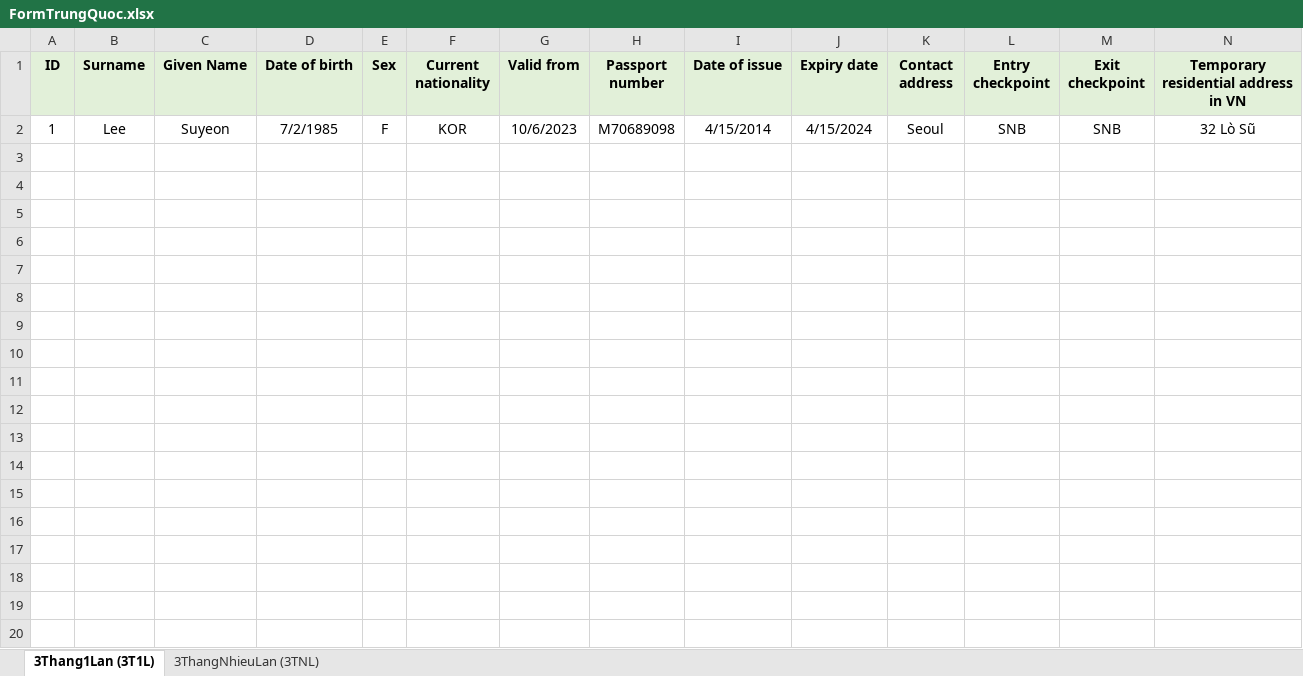
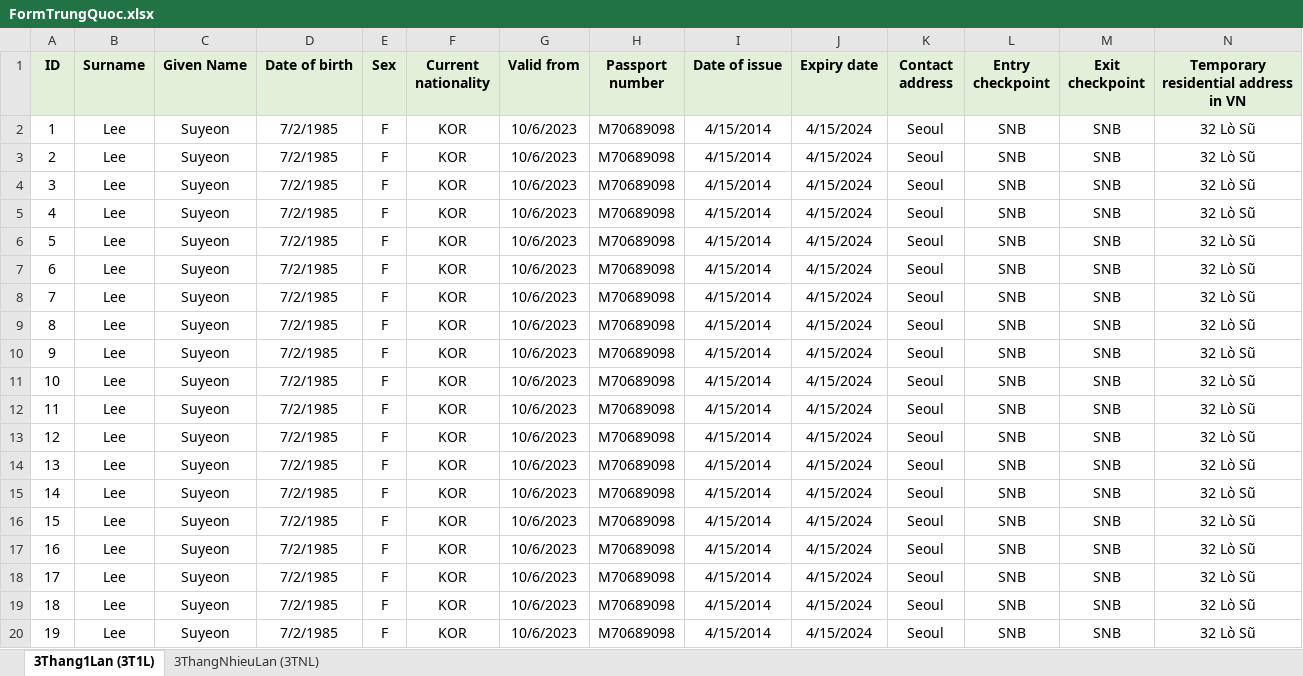
Before and after one commit to hieuthanh99/Sanji, an Excel workbook: FormTrungQuoc.xlsx, sheet 3Thang1Lan (3T1L), drawn as a sheet; only a part is shown; values as stored, in another font and other column widths than the file's, no borders; rows hold the shown columns only; the diff covers the shown part only; the diff names each change by its address in the sheet, - before the commit and + after, or states it on an @@ line.

```diff
--- a/FormTrungQuoc.xlsx (sheet 3Thang1Lan (3T1L))
+++ b/FormTrungQuoc.xlsx (sheet 3Thang1Lan (3T1L))
+row 3: 2 | Lee | Suyeon | 7/2/1985 | F | KOR | 10/6/2023 | M70689098 | 4/15/2014 | 4/15/2024 | Seoul | SNB | SNB | 32 Lò Sũ
+row 4: 3 | Lee | Suyeon | 7/2/1985 | F | KOR | 10/6/2023 | M70689098 | 4/15/2014 | 4/15/2024 | Seoul | SNB | SNB | 32 Lò Sũ
+row 5: 4 | Lee | Suyeon | 7/2/1985 | F | KOR | 10/6/2023 | M70689098 | 4/15/2014 | 4/15/2024 | Seoul | SNB | SNB | 32 Lò Sũ
+row 6: 5 | Lee | Suyeon | 7/2/1985 | F | KOR | 10/6/2023 | M70689098 | 4/15/2014 | 4/15/2024 | Seoul | SNB | SNB | 32 Lò Sũ
+row 7: 6 | Lee | Suyeon | 7/2/1985 | F | KOR | 10/6/2023 | M70689098 | 4/15/2014 | 4/15/2024 | Seoul | SNB | SNB | 32 Lò Sũ
+row 8: 7 | Lee | Suyeon | 7/2/1985 | F | KOR | 10/6/2023 | M70689098 | 4/15/2014 | 4/15/2024 | Seoul | SNB | SNB | 32 Lò Sũ
+row 9: 8 | Lee | Suyeon | 7/2/1985 | F | KOR | 10/6/2023 | M70689098 | 4/15/2014 | 4/15/2024 | Seoul | SNB | SNB | 32 Lò Sũ
+row 10: 9 | Lee | Suyeon | 7/2/1985 | F | KOR | 10/6/2023 | M70689098 | 4/15/2014 | 4/15/2024 | Seoul | SNB | SNB | 32 Lò Sũ
+row 11: 10 | Lee | Suyeon | 7/2/1985 | F | KOR | 10/6/2023 | M70689098 | 4/15/2014 | 4/15/2024 | Seoul | SNB | SNB | 32 Lò Sũ
+row 12: 11 | Lee | Suyeon | 7/2/1985 | F | KOR | 10/6/2023 | M70689098 | 4/15/2014 | 4/15/2024 | Seoul | SNB | SNB | 32 Lò Sũ
+row 13: 12 | Lee | Suyeon | 7/2/1985 | F | KOR | 10/6/2023 | M70689098 | 4/15/2014 | 4/15/2024 | Seoul | SNB | SNB | 32 Lò Sũ
+row 14: 13 | Lee | Suyeon | 7/2/1985 | F | KOR | 10/6/2023 | M70689098 | 4/15/2014 | 4/15/2024 | Seoul | SNB | SNB | 32 Lò Sũ
+row 15: 14 | Lee | Suyeon | 7/2/1985 | F | KOR | 10/6/2023 | M70689098 | 4/15/2014 | 4/15/2024 | Seoul | SNB | SNB | 32 Lò Sũ
+row 16: 15 | Lee | Suyeon | 7/2/1985 | F | KOR | 10/6/2023 | M70689098 | 4/15/2014 | 4/15/2024 | Seoul | SNB | SNB | 32 Lò Sũ
+row 17: 16 | Lee | Suyeon | 7/2/1985 | F | KOR | 10/6/2023 | M70689098 | 4/15/2014 | 4/15/2024 | Seoul | SNB | SNB | 32 Lò Sũ
+row 18: 17 | Lee | Suyeon | 7/2/1985 | F | KOR | 10/6/2023 | M70689098 | 4/15/2014 | 4/15/2024 | Seoul | SNB | SNB | 32 Lò Sũ
+row 19: 18 | Lee | Suyeon | 7/2/1985 | F | KOR | 10/6/2023 | M70689098 | 4/15/2014 | 4/15/2024 | Seoul | SNB | SNB | 32 Lò Sũ
+row 20: 19 | Lee | Suyeon | 7/2/1985 | F | KOR | 10/6/2023 | M70689098 | 4/15/2014 | 4/15/2024 | Seoul | SNB | SNB | 32 Lò Sũ
```
Also changed, not shown: 7 added rows elsewhere in this sheet, sheet 3ThangNhieuLan (3TNL), 2 other files.
